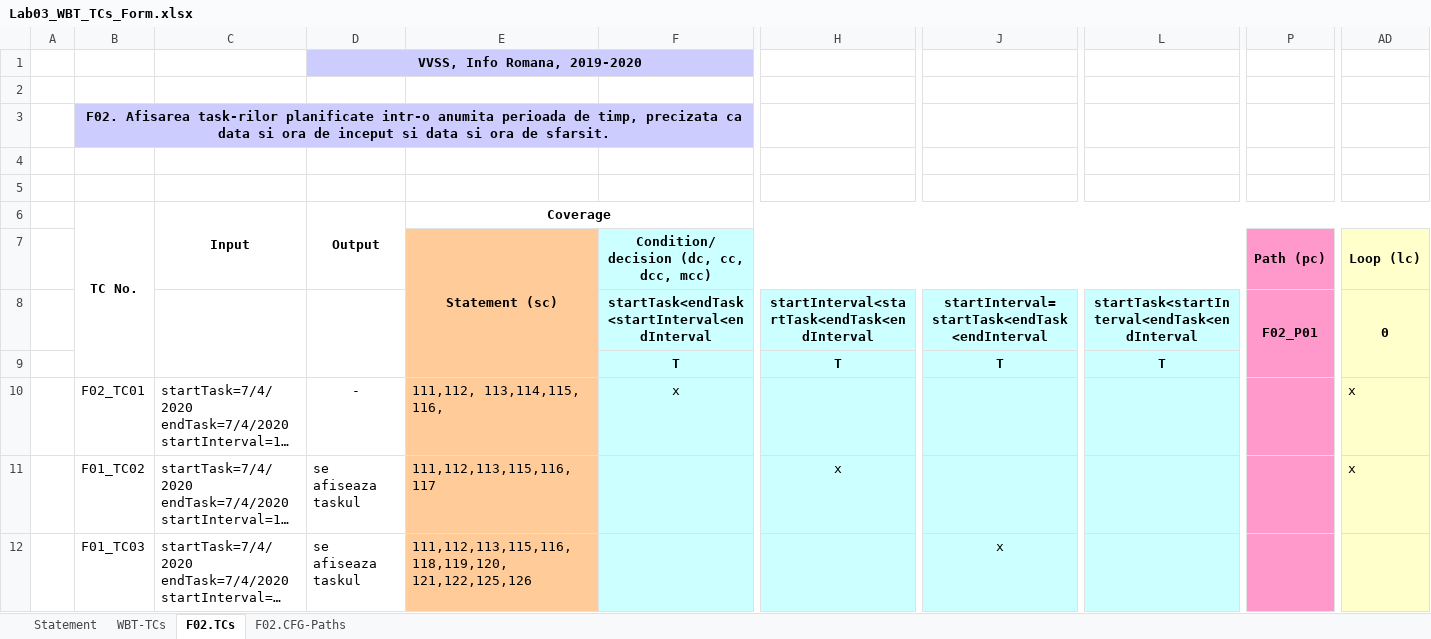
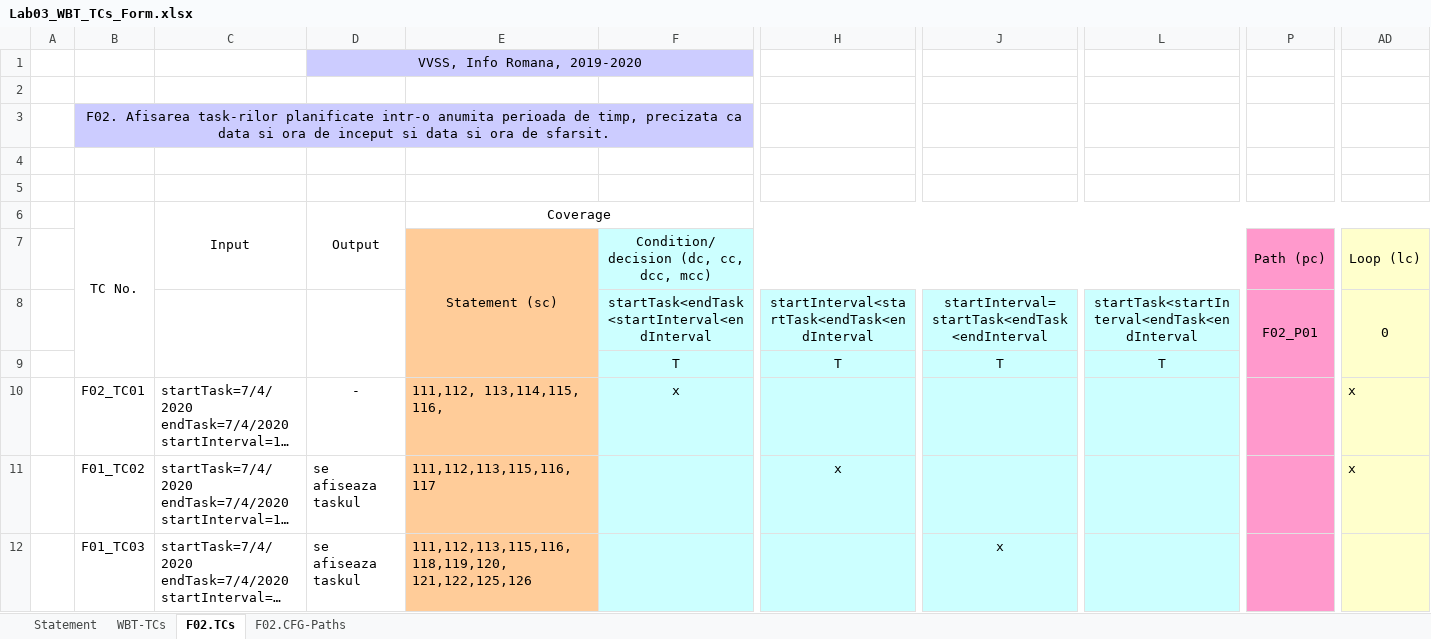
Before and after one commit to SergiuMateiRazvan/vvsstask, an Excel workbook: Tasks/Docs/Lab03/Lab03_WBT_TCs_Form.xlsx, sheet F02.TCs, drawn as a sheet; only a part is shown, gaps mark what is left out; long unchanged cells end in …; values as stored, in another font and other column widths than the file's, no borders; the diff covers the shown part only; the diff names each change by its address in the sheet, - before the commit and + after, or states it on an @@ line.

```diff
--- a/Tasks/Docs/Lab03/Lab03_WBT_TCs_Form.xlsx (sheet F02.TCs)
+++ b/Tasks/Docs/Lab03/Lab03_WBT_TCs_Form.xlsx (sheet F02.TCs)
-D1 bold: on
+D1 bold: off
-B3 bold: on
+B3 bold: off
-B3:F3 merged
+B3:G3 merged
-C3:F3 fill: #CCCCFF
+C3:F3 fill: none
-B6:E6 bold: on
+B6:E6 bold: off
-E7:F7 bold: on
+E7:F7 bold: off
-P7 bold: on
+P7 bold: off
-AD7 bold: on
+AD7 bold: off
-F8 bold: on
+F8 bold: off
-H8 bold: on
+H8 bold: off
-J8 bold: on
+J8 bold: off
-L8 bold: on
+L8 bold: off
-P8:AD8 bold: on
+P8:AD8 bold: off
-F9:L9 bold: on
+F9:L9 bold: off
```
Also changed, not shown: cell formats elsewhere in this sheet, sheet WBT-TCs, sheet Statement, sheet F02.CFG-Paths, charts or pictures.
